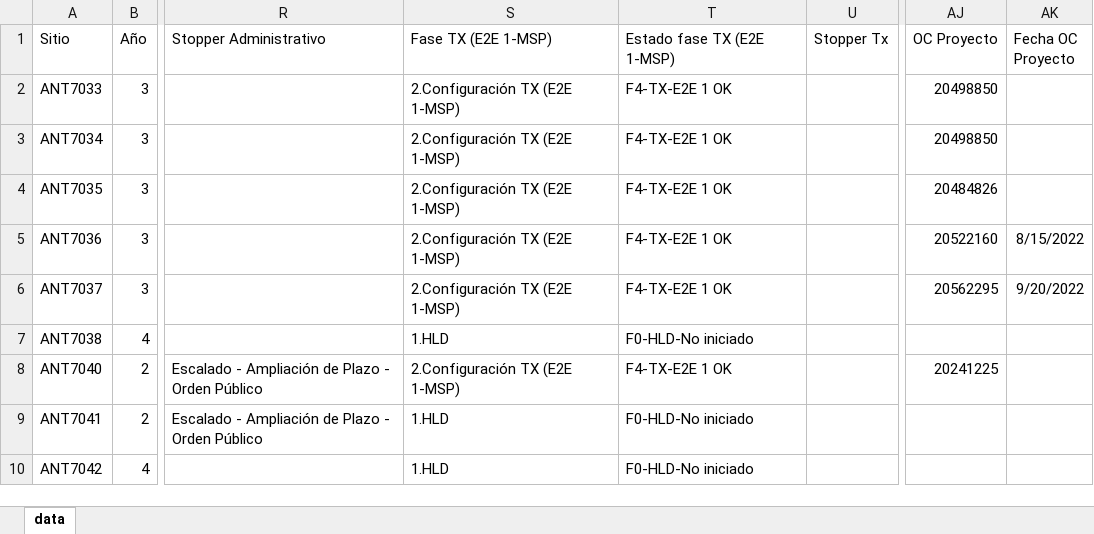
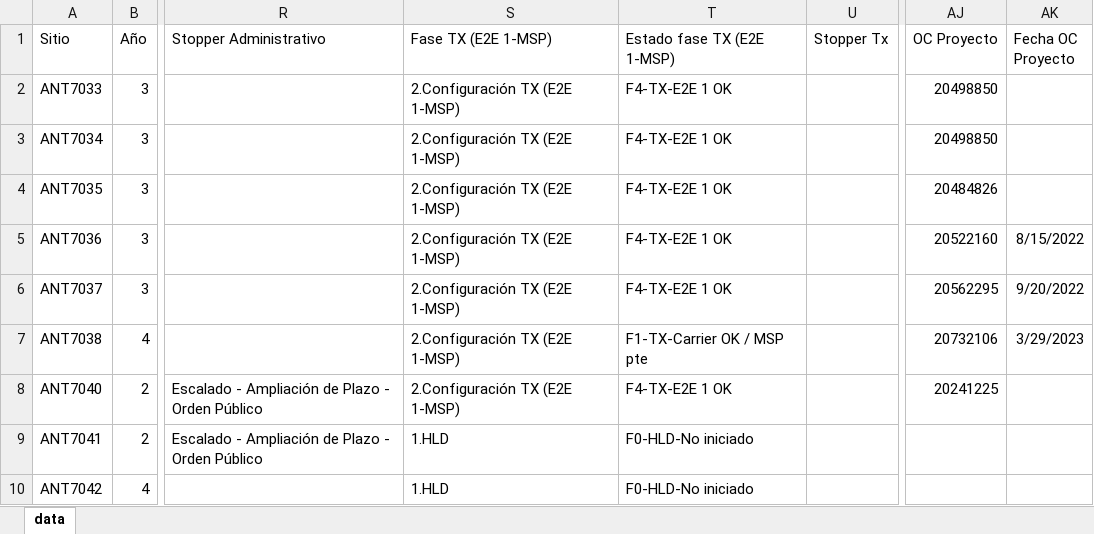
Before and after one commit to joseluis1061/NocAppPuppeteer, an Excel workbook: public/00_Inputs/Sitios_Implementacion_TowerTrack.xlsx, sheet data, drawn as a sheet; only a part is shown, gaps mark what is left out; values as stored, in another font and other column widths than the file's, no borders; the diff names each change by its address in the sheet, - before the commit and + after, or states it on an @@ line.

```diff
--- a/public/00_Inputs/Sitios_Implementacion_TowerTrack.xlsx (sheet data)
+++ b/public/00_Inputs/Sitios_Implementacion_TowerTrack.xlsx (sheet data)
-S7 (Fase TX (E2E 1-MSP)): 1.HLD
+S7 (Fase TX (E2E 1-MSP)): 2.Configuración TX (E2E 1-MSP)
-T7 (Estado fase TX (E2E 1-MSP)): F0-HLD-No iniciado
+T7 (Estado fase TX (E2E 1-MSP)): F1-TX-Carrier OK / MSP pte
-AJ7 (OC Proyecto): (empty)
+AJ7 (OC Proyecto): 20732106
-AK7 (Fecha OC Proyecto): (empty)
+AK7 (Fecha OC Proyecto): 3/29/2023
```
Also changed, not shown: public/00_Inputs/AlarmLogs.xlsx, public/01_Output/AlarmasU2020_Tower.xlsx, 8 other files.
